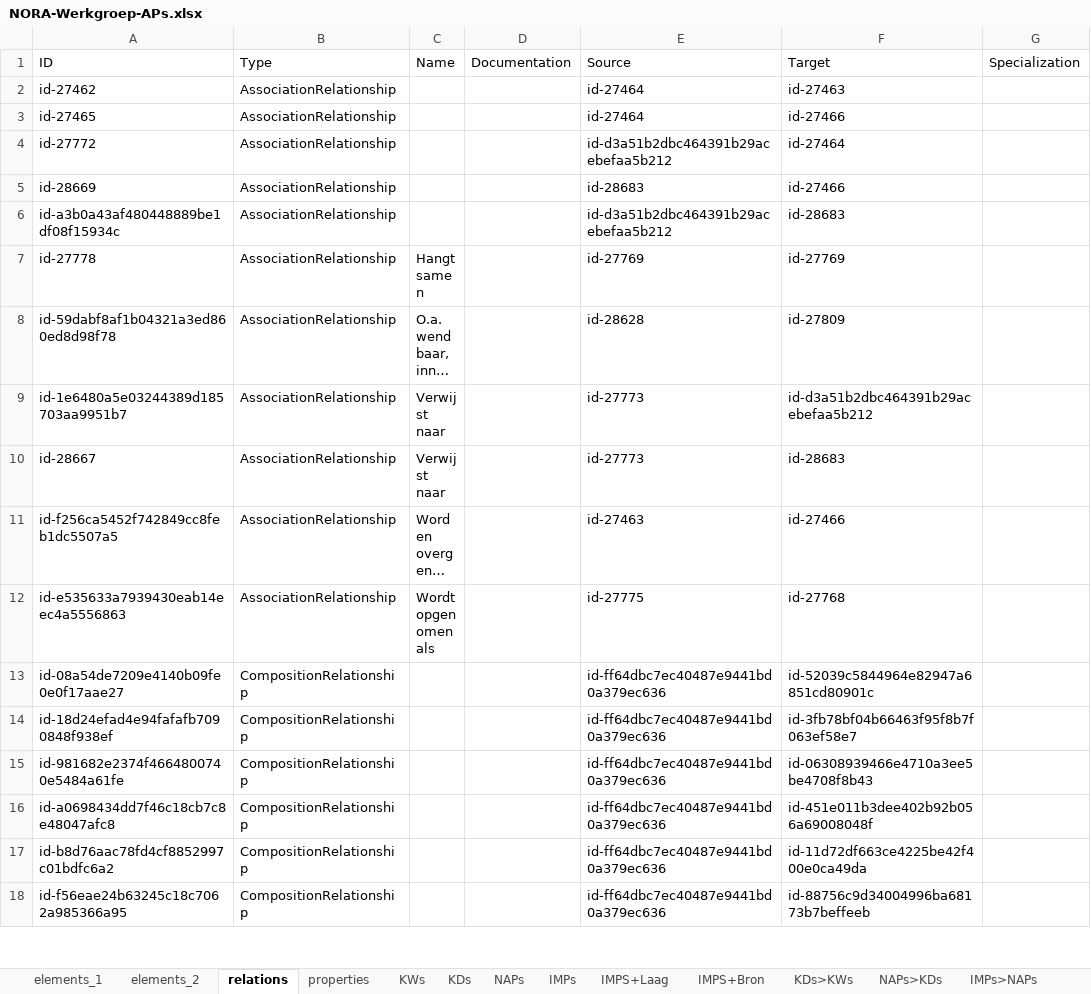
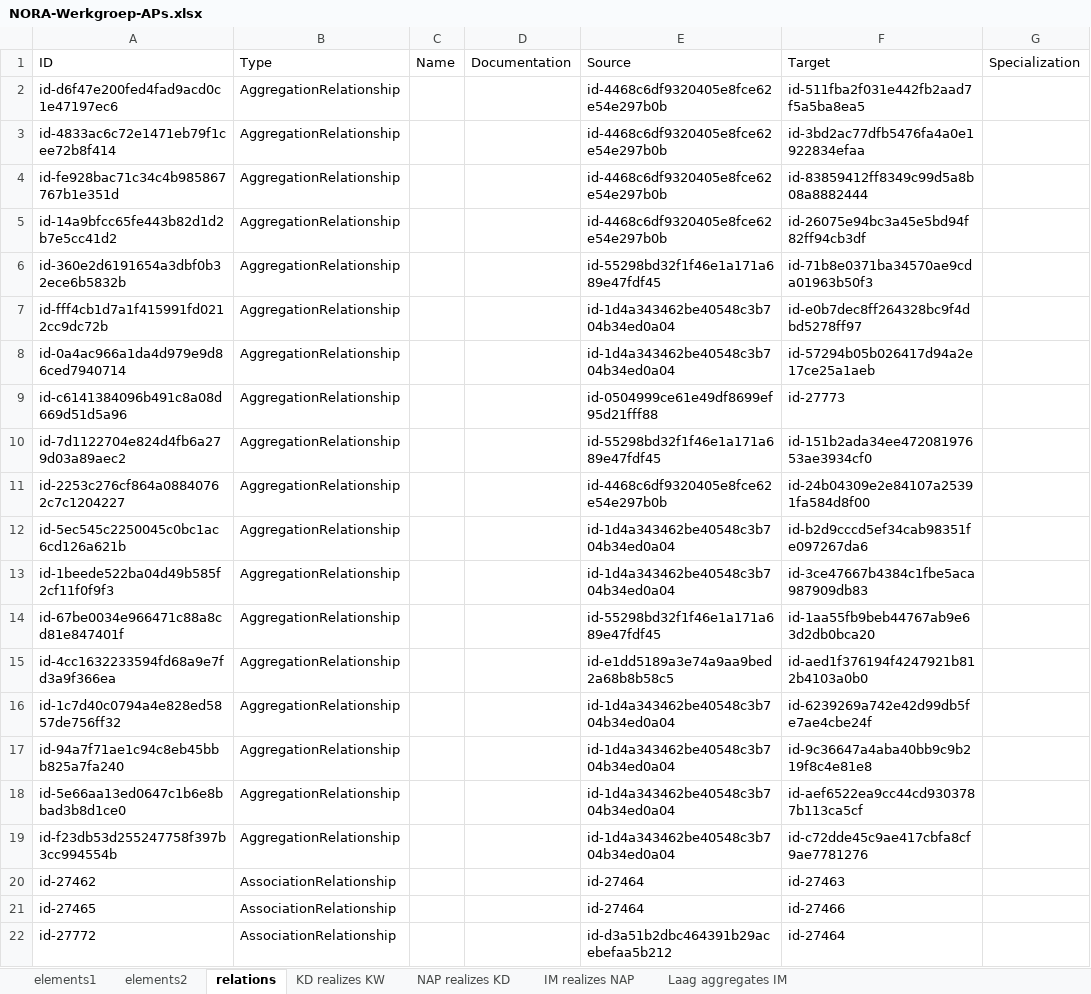
Before and after one commit to ICTU/NORA-Werkgroep-APs, an Excel workbook: excel/NORA-Werkgroep-APs.xlsx, sheet relations, drawn as a sheet; only a part is shown; the shorter side is filled out with more unchanged rows; long unchanged cells end in …; values as stored, in another font and other column widths than the file's, no borders; table styles not drawn; the diff covers the shown part only; the diff names each change by its address in the sheet, - before the commit and + after, or states it on an @@ line.

Commit message:
Nieuwe versie Excel met Pivot IMs per Laag

```diff
--- a/excel/NORA-Werkgroep-APs.xlsx (sheet relations)
+++ b/excel/NORA-Werkgroep-APs.xlsx (sheet relations)
-sheet tab: elements_1
+sheet tab: elements1
-sheet tab: elements_2
+sheet tab: IM realizes NAP
-sheet tab: KWs
+sheet tab: KD realizes KW
-sheet tab: NAPs
+sheet tab: NAP realizes KD
-sheet tab: properties
-sheet tab: KDs
-sheet tab: IMPs
-sheet tab: IMPS+Laag
-sheet tab: IMPS+Bron
-sheet tab: KDs>KWs
-sheet tab: NAPs>KDs
-sheet tab: IMPs>NAPs
+sheet tab: elements2
+sheet tab: Laag aggregates IM
@@ sheet tab order changed: elements1 | elements2 | relations | KD realizes KW | NAP realizes KD | IM realizes NAP | Laag aggregates IM @@
+row 2: id-d6f47e200fed4fad9acd0c1e47197ec6 | AggregationRelationship |  |  | id-4468c6df9320405e8fce62e54e297b0b | id-511fba2f031e442fb2aad7f5a5ba8ea5
+row 3: id-4833ac6c72e1471eb79f1cee72b8f414 | AggregationRelationship |  |  | id-4468c6df9320405e8fce62e54e297b0b | id-3bd2ac77dfb5476fa4a0e1922834efaa
+row 4: id-fe928bac71c34c4b985867767b1e351d | AggregationRelationship |  |  | id-4468c6df9320405e8fce62e54e297b0b | id-83859412ff8349c99d5a8b08a8882444
+row 5: id-14a9bfcc65fe443b82d1d2b7e5cc41d2 | AggregationRelationship |  |  | id-4468c6df9320405e8fce62e54e297b0b | id-26075e94bc3a45e5bd94f82ff94cb3df
+row 6: id-360e2d6191654a3dbf0b32ece6b5832b | AggregationRelationship |  |  | id-55298bd32f1f46e1a171a689e47fdf45 | id-71b8e0371ba34570ae9cda01963b50f3
+row 7: id-fff4cb1d7a1f415991fd0212cc9dc72b | AggregationRelationship |  |  | id-1d4a343462be40548c3b704b34ed0a04 | id-e0b7dec8ff264328bc9f4dbd5278ff97
+row 8: id-0a4ac966a1da4d979e9d86ced7940714 | AggregationRelationship |  |  | id-1d4a343462be40548c3b704b34ed0a04 | id-57294b05b026417d94a2e17ce25a1aeb
+row 9: id-c6141384096b491c8a08d669d51d5a96 | AggregationRelationship |  |  | id-0504999ce61e49df8699ef95d21fff88 | id-27773
+row 10: id-7d1122704e824d4fb6a279d03a89aec2 | AggregationRelationship |  |  | id-55298bd32f1f46e1a171a689e47fdf45 | id-151b2ada34ee47208197653ae3934cf0
+row 11: id-2253c276cf864a08840762c7c1204227 | AggregationRelationship |  |  | id-4468c6df9320405e8fce62e54e297b0b | id-24b04309e2e84107a25391fa584d8f00
+row 12: id-5ec545c2250045c0bc1ac6cd126a621b | AggregationRelationship |  |  | id-1d4a343462be40548c3b704b34ed0a04 | id-b2d9cccd5ef34cab98351fe097267da6
+row 13: id-1beede522ba04d49b585f2cf11f0f9f3 | AggregationRelationship |  |  | id-1d4a343462be40548c3b704b34ed0a04 | id-3ce47667b4384c1fbe5aca987909db83
+row 14: id-67be0034e966471c88a8cd81e847401f | AggregationRelationship |  |  | id-55298bd32f1f46e1a171a689e47fdf45 | id-1aa55fb9beb44767ab9e63d2db0bca20
+row 15: id-4cc1632233594fd68a9e7fd3a9f366ea | AggregationRelationship |  |  | id-e1dd5189a3e74a9aa9bed2a68b8b58c5 | id-aed1f376194f4247921b812b4103a0b0
+row 16: id-1c7d40c0794a4e828ed5857de756ff32 | AggregationRelationship |  |  | id-1d4a343462be40548c3b704b34ed0a04 | id-6239269a742e42d99db5fe7ae4cbe24f
+row 17: id-94a7f71ae1c94c8eb45bbb825a7fa240 | AggregationRelationship |  |  | id-1d4a343462be40548c3b704b34ed0a04 | id-9c36647a4aba40bb9c9b219f8c4e81e8
+row 18: id-5e66aa13ed0647c1b6e8bbad3b8d1ce0 | AggregationRelationship |  |  | id-1d4a343462be40548c3b704b34ed0a04 | id-aef6522ea9cc44cd9303787b113ca5cf
+row 19: id-f23db53d255247758f397b3cc994554b | AggregationRelationship |  |  | id-1d4a343462be40548c3b704b34ed0a04 | id-c72dde45c9ae417cbfa8cf9ae7781276
```
Also changed, not shown: 14 added rows elsewhere in this sheet, sheet IM realizes NAP, sheet NAP realizes KD, sheet KD realizes KW, sheet elements1.
